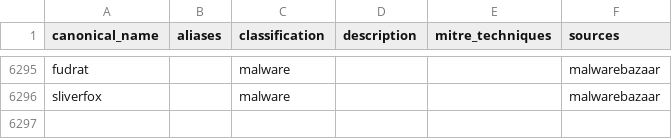
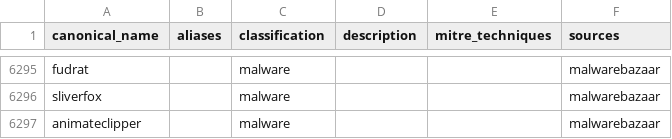
Before and after one commit to elchacal801/threat-intel-reference, a CSV file: data/normalized/malware_families.csv, drawn as a sheet; only a part is shown, gaps mark what is left out.

```diff
--- a/data/normalized/malware_families.csv
+++ b/data/normalized/malware_families.csv
@@ -7691 +7691,2 @@ fudrat,,malware,,,malwarebazaar
 sliverfox,,malware,,,malwarebazaar
+animateclipper,,malware,,,malwarebazaar
```
Also changed, not shown: data/normalized/behavioral_indicators.csv, 11 other files.
